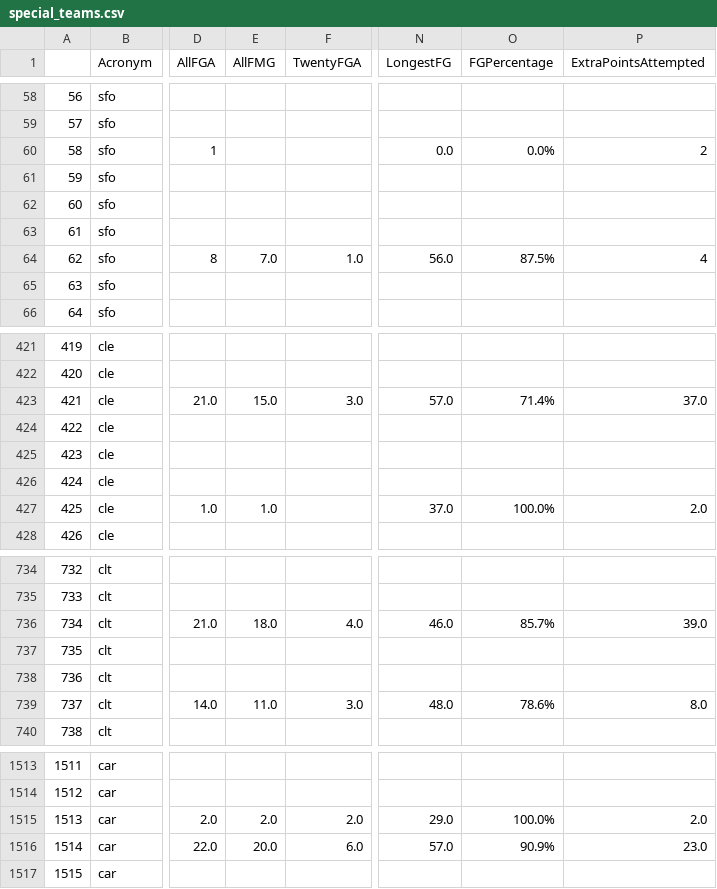
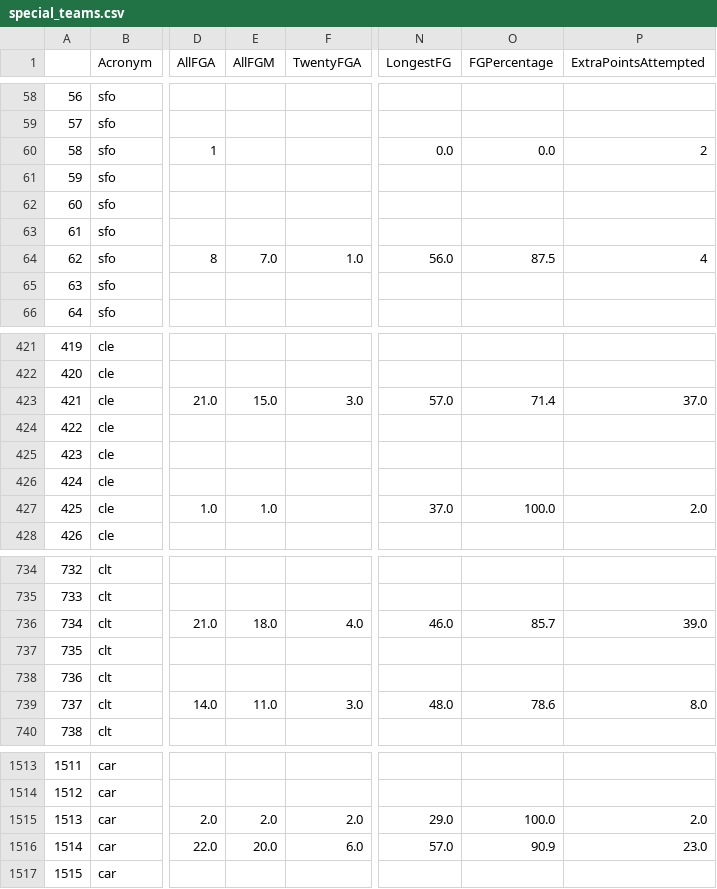
Before and after one commit to ryhiltabrand/NFL_Draft_Predictor, a CSV file: data/csv_models/special_teams.csv, drawn as a sheet; only a part is shown, gaps mark what is left out; the diff covers the shown part only; the diff names each change by its address in the sheet, - before the commit and + after, or states it on an @@ line.

```diff
--- a/data/csv_models/special_teams.csv
+++ b/data/csv_models/special_teams.csv
-E1: AllFMG
+E1: AllFGM
-O60 (FGPercentage): 0.0%
+O60 (FGPercentage): 0.0
-O64 (FGPercentage): 87.5%
+O64 (FGPercentage): 87.5
-O423 (FGPercentage): 71.4%
+O423 (FGPercentage): 71.4
-O427 (FGPercentage): 100.0%
+O427 (FGPercentage): 100.0
-O736 (FGPercentage): 85.7%
+O736 (FGPercentage): 85.7
-O739 (FGPercentage): 78.6%
+O739 (FGPercentage): 78.6
-O1515 (FGPercentage): 100.0%
+O1515 (FGPercentage): 100.0
-O1516 (FGPercentage): 90.9%
+O1516 (FGPercentage): 90.9
```
Also changed, not shown: 39 edited cells elsewhere in this file, data/csv_models/offense_models.csv, data/csv_models/teams.csv, 7 other files.
